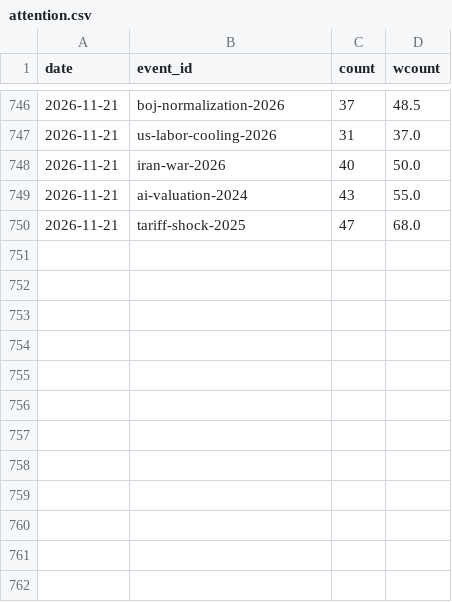
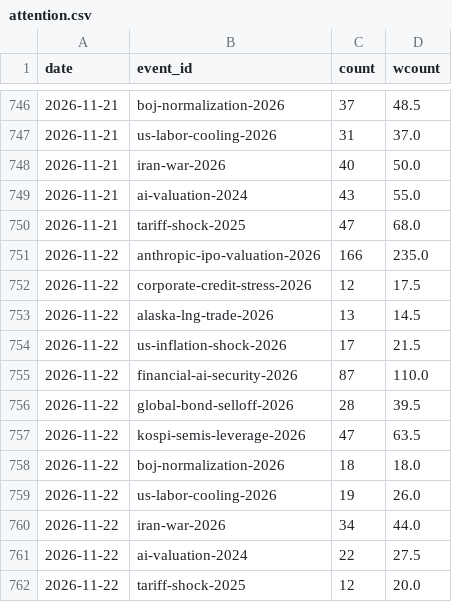
Before and after one commit to hshs9413-gif/narrative-tracker, a CSV file: docs/data/attention.csv, drawn as a sheet; only a part is shown, gaps mark what is left out.

```diff
--- a/docs/data/attention.csv
+++ b/docs/data/attention.csv
@@ -750 +750,13 @@ date,event_id,count,wcount
 2026-11-21,tariff-shock-2025,47,68.0
+2026-11-22,anthropic-ipo-valuation-2026,166,235.0
+2026-11-22,corporate-credit-stress-2026,12,17.5
+2026-11-22,alaska-lng-trade-2026,13,14.5
+2026-11-22,us-inflation-shock-2026,17,21.5
+2026-11-22,financial-ai-security-2026,87,110.0
+2026-11-22,global-bond-selloff-2026,28,39.5
+2026-11-22,kospi-semis-leverage-2026,47,63.5
+2026-11-22,boj-normalization-2026,18,18.0
+2026-11-22,us-labor-cooling-2026,19,26.0
+2026-11-22,iran-war-2026,34,44.0
+2026-11-22,ai-valuation-2024,22,27.5
+2026-11-22,tariff-shock-2025,12,20.0
```
Also changed, not shown: docs/data/korea_snapshot.csv, docs/data/overnight_us.csv, 9 other files.
